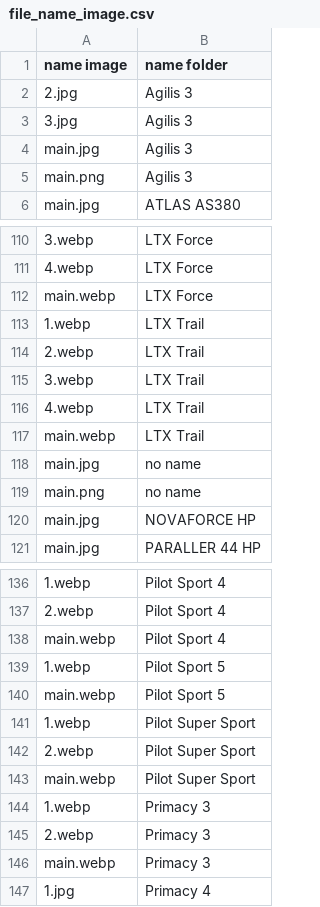
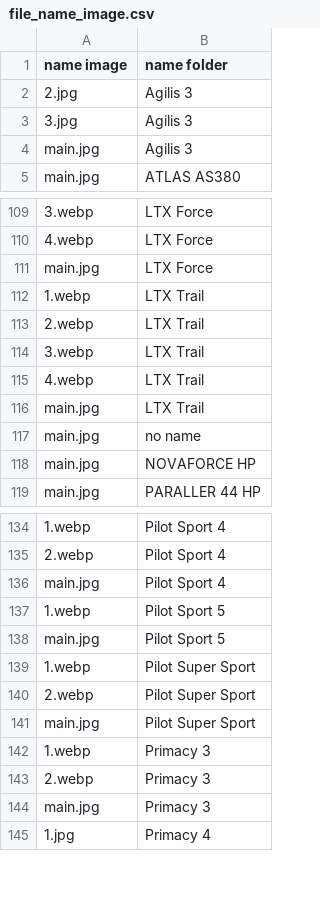
Before and after one commit to haitran116/data_lop, a CSV file: file_name_image.csv, drawn as a sheet; only a part is shown, gaps mark what is left out; the diff covers the shown part only.

Commit message:
Add files via upload

```diff
--- a/file_name_image.csv
+++ b/file_name_image.csv
@@ -4,3 +4,2 @@
 "main.jpg","Agilis 3"
-"main.png","Agilis 3"
 "main.jpg","ATLAS AS380"
@@ -111,3 +110,3 @@
 "4.webp","LTX Force"
-"main.webp","LTX Force"
+"main.jpg","LTX Force"
 "1.webp","LTX Trail"
@@ -116,5 +115,4 @@
 "4.webp","LTX Trail"
-"main.webp","LTX Trail"
+"main.jpg","LTX Trail"
 "main.jpg","no name"
-"main.png","no name"
 "main.jpg","NOVAFORCE HP"
@@ -137,11 +135,11 @@
 "2.webp","Pilot Sport 4"
-"main.webp","Pilot Sport 4"
+"main.jpg","Pilot Sport 4"
 "1.webp","Pilot Sport 5"
-"main.webp","Pilot Sport 5"
+"main.jpg","Pilot Sport 5"
 "1.webp","Pilot Super Sport"
 "2.webp","Pilot Super Sport"
-"main.webp","Pilot Super Sport"
+"main.jpg","Pilot Super Sport"
 "1.webp","Primacy 3"
 "2.webp","Primacy 3"
-"main.webp","Primacy 3"
+"main.jpg","Primacy 3"
 "1.jpg","Primacy 4"
```
Also changed, not shown: 1 removed row and 6 edited cells elsewhere in this file.
